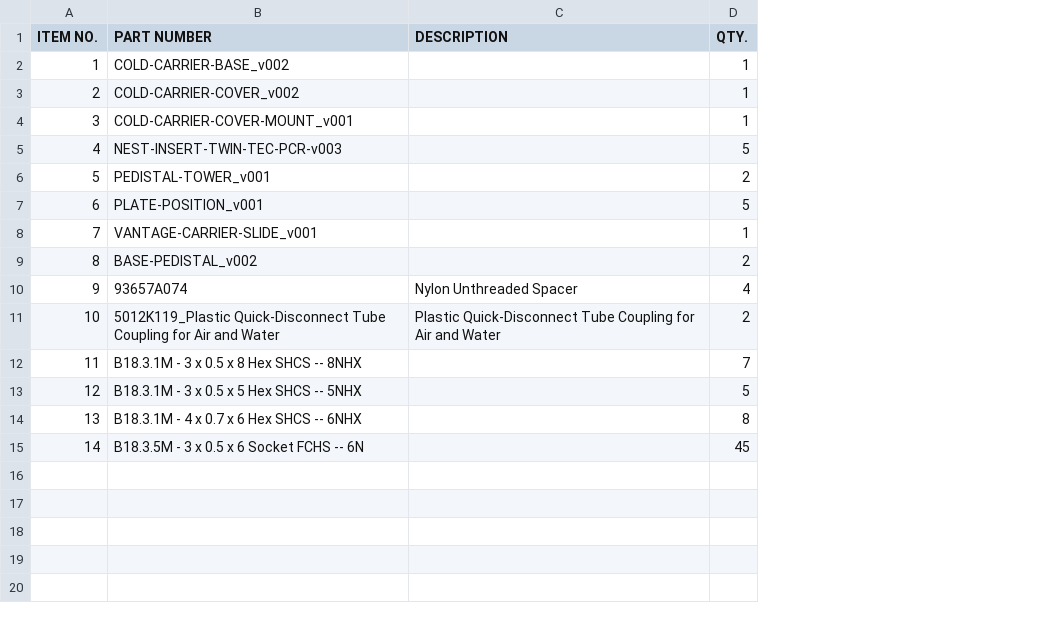
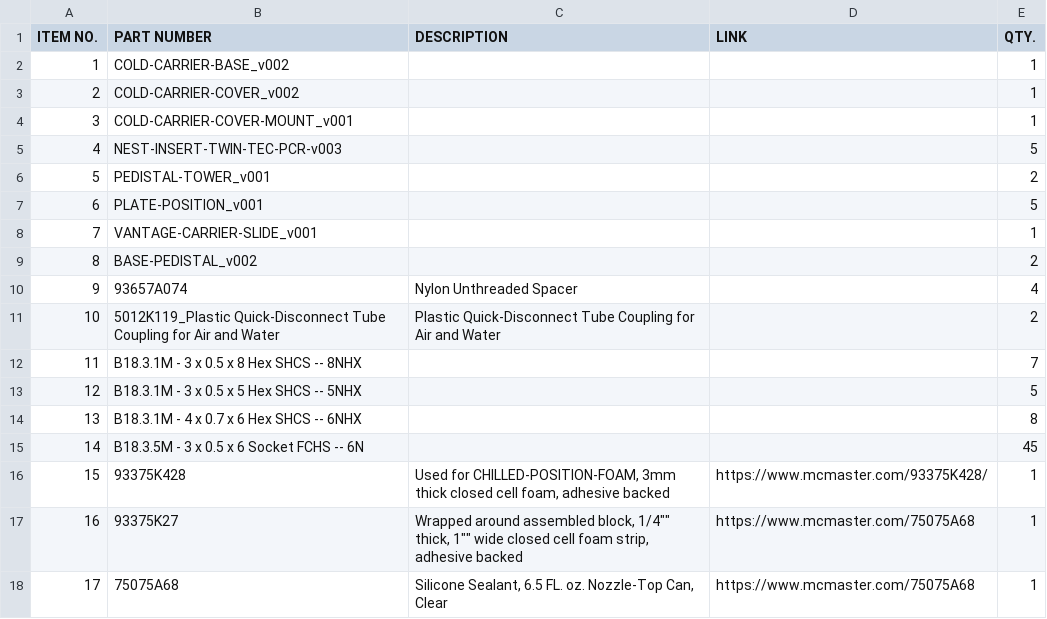
Before and after one commit to calico/calico-automation-plate-chillers, a CSV file: Vantage Cold Carrier/Vantage Cold Carrier BOM.csv, drawn as a sheet; the diff names each change by its address in the sheet, - before the commit and + after, or states it on an @@ line.

```diff
--- a/Vantage Cold Carrier/Vantage Cold Carrier BOM.csv
+++ b/Vantage Cold Carrier/Vantage Cold Carrier BOM.csv
+column D (LINK), empty
+row 16: 15 | 93375K428 | Used for CHILLED-POSITION-FOAM, 3mm thick closed cell foam, adhesive backed | https://www.mcmaster.com/93375K428/ | 1
+row 17: 16 | 93375K27 | Wrapped around assembled block, 1/4"" thick, 1"" wide closed cell foam strip, adhesive backed | https://www.mcmaster.com/75075A68 | 1
+row 18: 17 | 75075A68 | Silicone Sealant, 6.5 FL. oz. Nozzle-Top Can, Clear | https://www.mcmaster.com/75075A68 | 1
```
Also changed, not shown: 4 other files.
